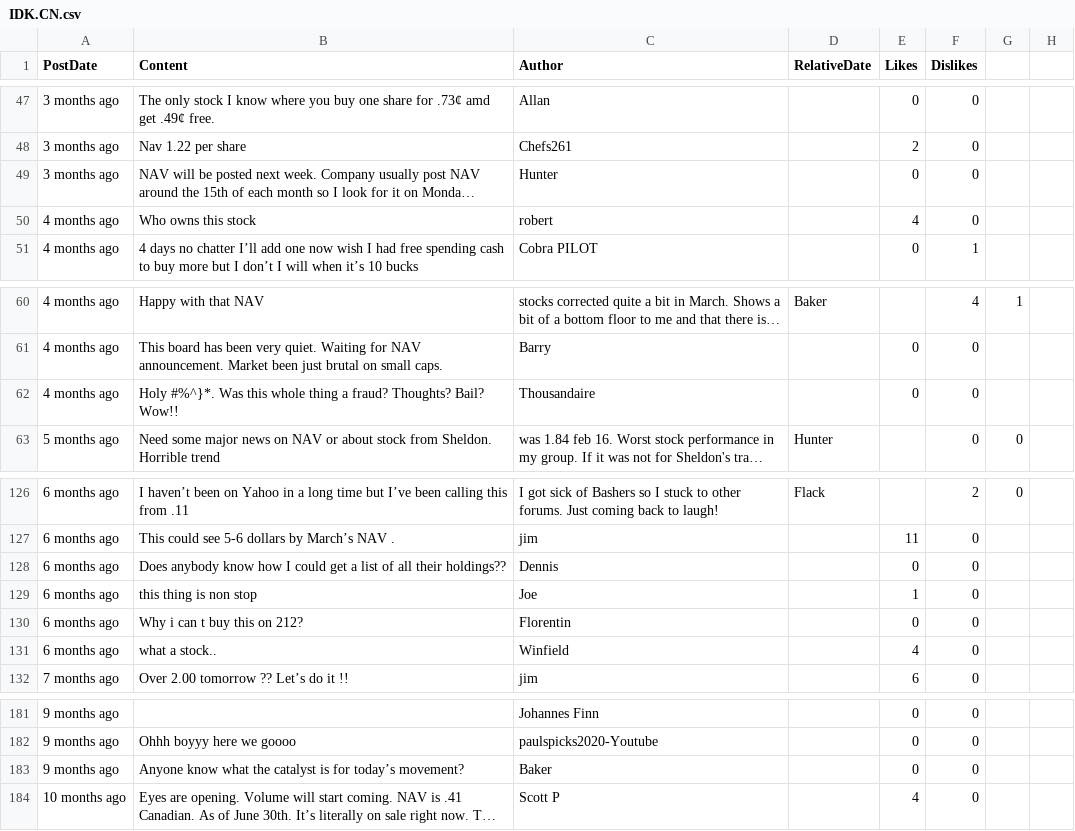
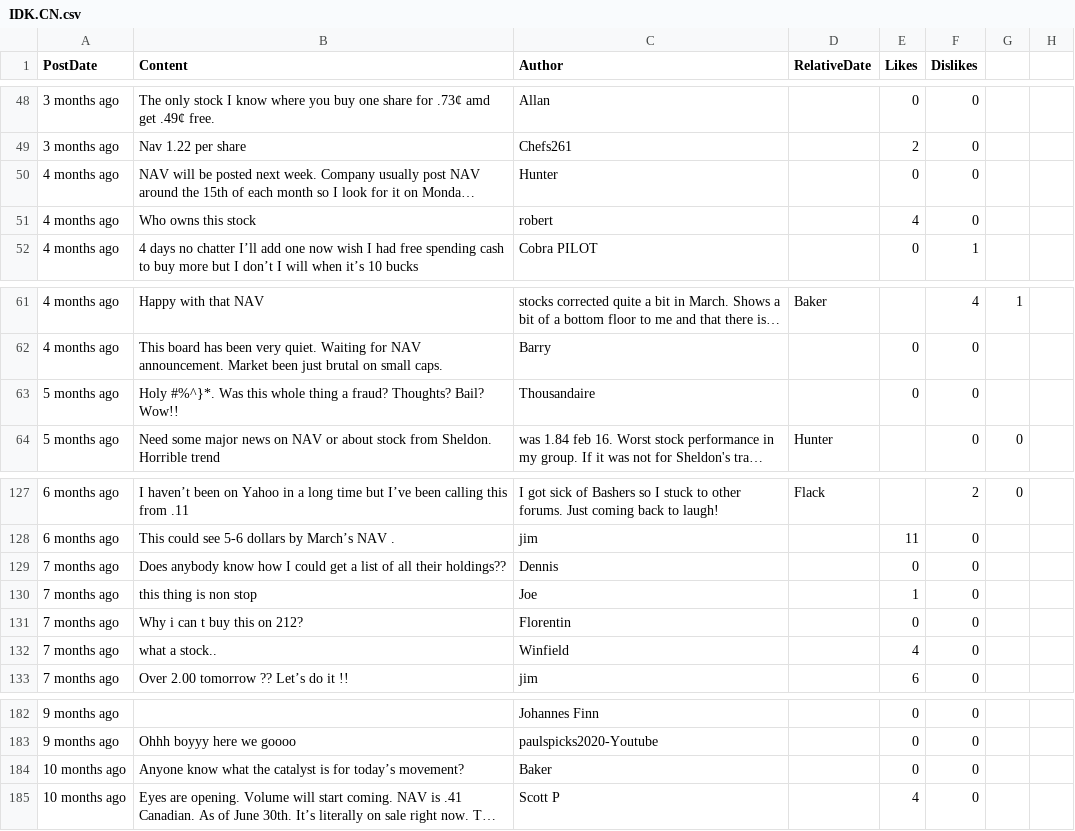
Before and after one commit to dli-invest/conscrap, a CSV file: data/IDK.CN.csv, drawn as a sheet; only a part is shown, gaps mark what is left out; long unchanged cells end in …; addresses are those after the commit; the diff covers the shown part only; the diff names each change by its address in the sheet, - before the commit and + after, or states it on an @@ line.

```diff
--- a/data/IDK.CN.csv
+++ b/data/IDK.CN.csv
-A50 (PostDate): 3 months ago
+A50 (PostDate): 4 months ago
-A63 (PostDate): 4 months ago
+A63 (PostDate): 5 months ago
-A129:A132 (PostDate): 6 months ago
+A129:A132 (PostDate): 7 months ago
-A184 (PostDate): 9 months ago
+A184 (PostDate): 10 months ago
```
Also changed, not shown: 1 added row and 28 edited cells elsewhere in this file, 1 other file.
